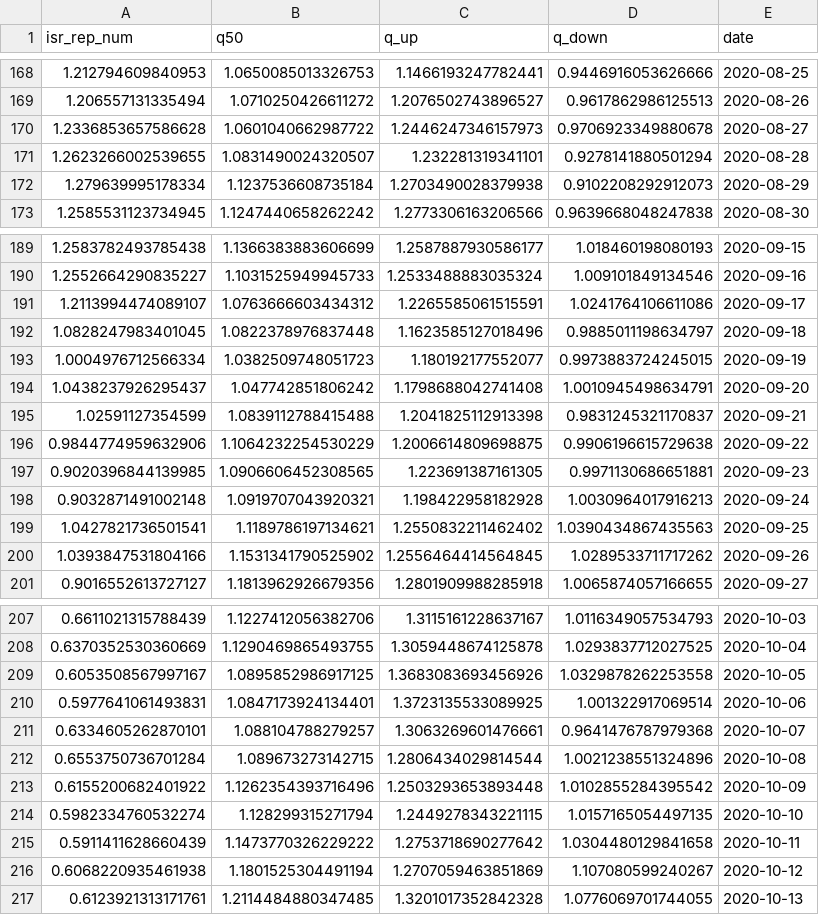
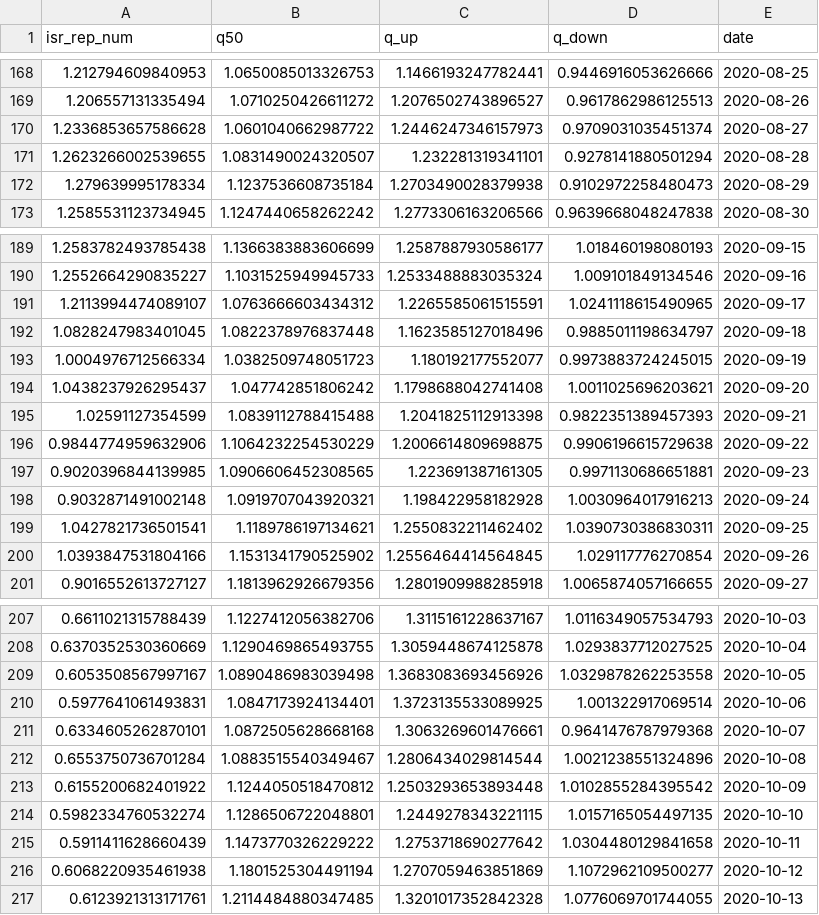
Before and after one commit to itamarcaspi/oecd-rep-num, a CSV file: output/oecd-rep-num.csv, drawn as a sheet; only a part is shown, gaps mark what is left out; the diff covers the shown part only.

```diff
--- a/output/oecd-rep-num.csv
+++ b/output/oecd-rep-num.csv
@@ -169,5 +169,5 @@ isr_rep_num,q50,q_up,q_down,date
 1.206557131335494,1.0710250426611272,1.2076502743896527,0.9617862986125513,2020-08-26
-1.2336853657586628,1.0601040662987722,1.2446247346157973,0.9706923349880678,2020-08-27
+1.2336853657586628,1.0601040662987722,1.2446247346157973,0.9709031035451374,2020-08-27
 1.2623266002539655,1.0831490024320507,1.232281319341101,0.9278141880501294,2020-08-28
-1.279639995178334,1.1237536608735184,1.2703490028379938,0.9102208292912073,2020-08-29
+1.279639995178334,1.1237536608735184,1.2703490028379938,0.9102972258480473,2020-08-29
 1.2585531123734945,1.1247440658262242,1.2773306163206566,0.9639668048247838,2020-08-30
@@ -190,7 +190,7 @@ isr_rep_num,q50,q_up,q_down,date
 1.2552664290835227,1.1031525949945733,1.2533488883035324,1.009101849134546,2020-09-16
-1.2113994474089107,1.0763666603434312,1.2265585061515591,1.0241764106611086,2020-09-17
+1.2113994474089107,1.0763666603434312,1.2265585061515591,1.0241118615490965,2020-09-17
 1.0828247983401045,1.0822378976837448,1.1623585127018496,0.9885011198634797,2020-09-18
 1.0004976712566334,1.0382509748051723,1.180192177552077,0.9973883724245015,2020-09-19
-1.0438237926295437,1.047742851806242,1.1798688042741408,1.0010945498634791,2020-09-20
-1.02591127354599,1.0839112788415488,1.2041825112913398,0.9831245321170837,2020-09-21
+1.0438237926295437,1.047742851806242,1.1798688042741408,1.0011025696203621,2020-09-20
+1.02591127354599,1.0839112788415488,1.2041825112913398,0.9822351389457393,2020-09-21
 0.9844774959632906,1.1064232254530229,1.2006614809698875,0.9906196615729638,2020-09-22
@@ -198,4 +198,4 @@ isr_rep_num,q50,q_up,q_down,date
 0.9032871491002148,1.0919707043920321,1.198422958182928,1.0030964017916213,2020-09-24
-1.0427821736501541,1.1189786197134621,1.2550832211462402,1.0390434867435563,2020-09-25
-1.0393847531804166,1.1531341790525902,1.2556464414564845,1.0289533711717262,2020-09-26
+1.0427821736501541,1.1189786197134621,1.2550832211462402,1.0390730386830311,2020-09-25
+1.0393847531804166,1.1531341790525902,1.2556464414564845,1.029117776270854,2020-09-26
 0.9016552613727127,1.1813962926679356,1.2801909988285918,1.0065874057166655,2020-09-27
@@ -208,10 +208,10 @@ isr_rep_num,q50,q_up,q_down,date
 0.6370352530360669,1.1290469865493755,1.3059448674125878,1.0293837712027525,2020-10-04
-0.6053508567997167,1.0895852986917125,1.3683083693456926,1.0329878262253558,2020-10-05
+0.6053508567997167,1.0890486983039498,1.3683083693456926,1.0329878262253558,2020-10-05
 0.5977641061493831,1.0847173924134401,1.3723135533089925,1.001322917069514,2020-10-06
-0.6334605262870101,1.088104788279257,1.3063269601476661,0.9641476787979368,2020-10-07
-0.6553750736701284,1.089673273142715,1.2806434029814544,1.0021238551324896,2020-10-08
-0.6155200682401922,1.1262354393716496,1.2503293653893448,1.0102855284395542,2020-10-09
-0.5982334760532274,1.128299315271794,1.2449278343221115,1.0157165054497135,2020-10-10
+0.6334605262870101,1.0872505628668168,1.3063269601476661,0.9641476787979368,2020-10-07
+0.6553750736701284,1.0883515540349467,1.2806434029814544,1.0021238551324896,2020-10-08
+0.6155200682401922,1.1244050518470812,1.2503293653893448,1.0102855284395542,2020-10-09
+0.5982334760532274,1.1286506722048801,1.2449278343221115,1.0157165054497135,2020-10-10
 0.5911411628660439,1.1473770326229222,1.2753718690277642,1.0304480129841658,2020-10-11
-0.6068220935461938,1.1801525304491194,1.2707059463851869,1.107080599240267,2020-10-12
+0.6068220935461938,1.1801525304491194,1.2707059463851869,1.1072962109500277,2020-10-12
 0.6123921313171761,1.2114484880347485,1.3201017352842328,1.0776069701744055,2020-10-13
```
Also changed, not shown: 4 added rows and 26 edited cells elsewhere in this file, output/oecd-cases.csv, output/oecd-test.csv, 2 other files.
